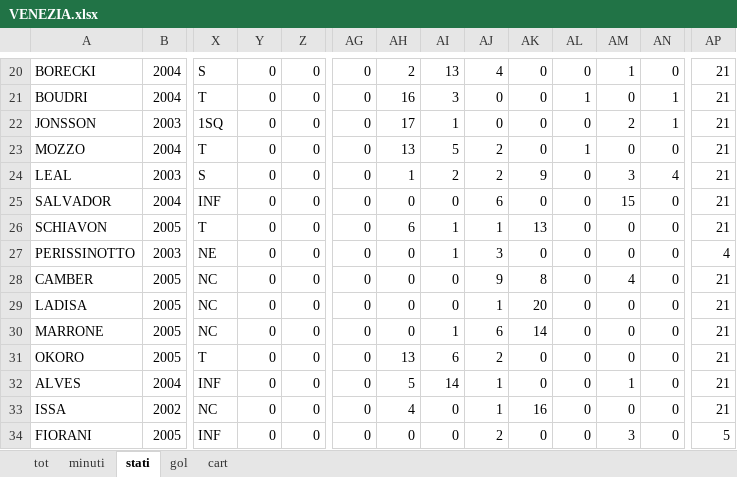
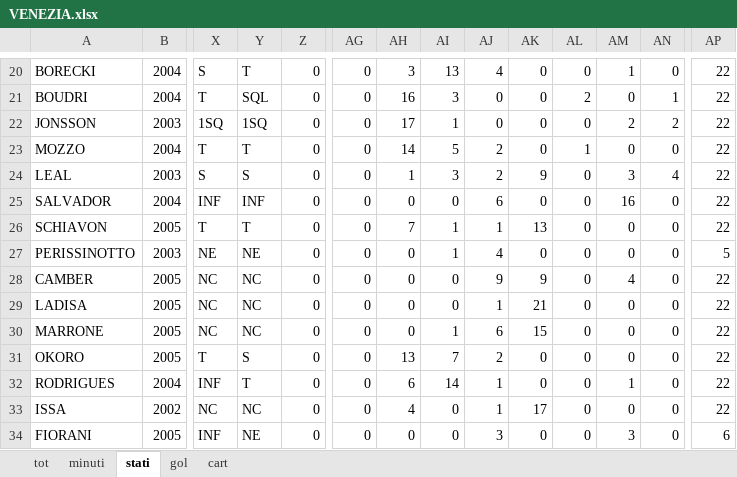
Before and after one commit to elrampa92/VFCu19, an Excel workbook: DATABASE/VENEZIA.xlsx, sheet stati, drawn as a sheet; only a part is shown, gaps mark what is left out; values as stored, in another font and other column widths than the file's, no borders; the diff covers the shown part only; the diff names each change by its address in the sheet, - before the commit and + after, or states it on an @@ line.

```diff
--- a/DATABASE/VENEZIA.xlsx (sheet stati)
+++ b/DATABASE/VENEZIA.xlsx (sheet stati)
-Y20: 0
+Y20: T
-AH20: 2
+AH20: 3
-AP20:AP26: 21
+AP20:AP26: 22
-Y21: 0
+Y21: SQL
-AL21: 1
+AL21: 2
-Y22: 0
+Y22: 1SQ
-AN22: 1
+AN22: 2
-Y23: 0
+Y23: T
-AH23: 13
+AH23: 14
-Y24: 0
+Y24: S
-AI24: 2
+AI24: 3
-Y25: 0
+Y25: INF
-AM25: 15
+AM25: 16
-Y26: 0
+Y26: T
-AH26: 6
+AH26: 7
-Y27: 0
+Y27: NE
-AJ27: 3
+AJ27: 4
-AP27: 4
+AP27: 5
-Y28:Y30: 0
+Y28:Y30: NC
-AK28: 8
+AK28: 9
-AP28:AP33: 21
+AP28:AP33: 22
-AK29: 20
+AK29: 21
-AK30: 14
+AK30: 15
-Y31: 0
+Y31: S
-AI31: 6
+AI31: 7
-A32: ALVES
+A32: RODRIGUES
-Y32: 0
+Y32: T
-AH32: 5
+AH32: 6
-Y33: 0
+Y33: NC
-AK33: 16
+AK33: 17
-Y34: 0
+Y34: NE
-AJ34: 2
+AJ34: 3
-AP34: 5
+AP34: 6
```
Also changed, not shown: 58 edited cells elsewhere in this sheet, sheet tot, sheet minuti, sheet gol, sheet cart, formulas that keep their value.
